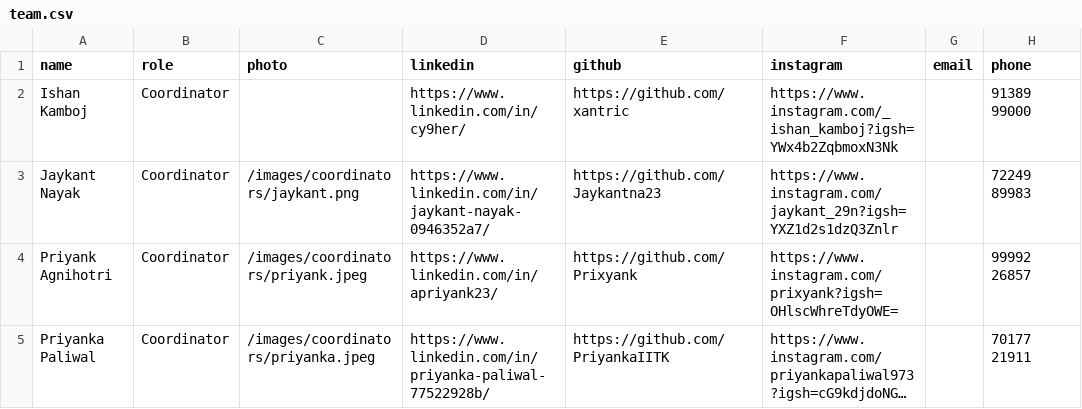
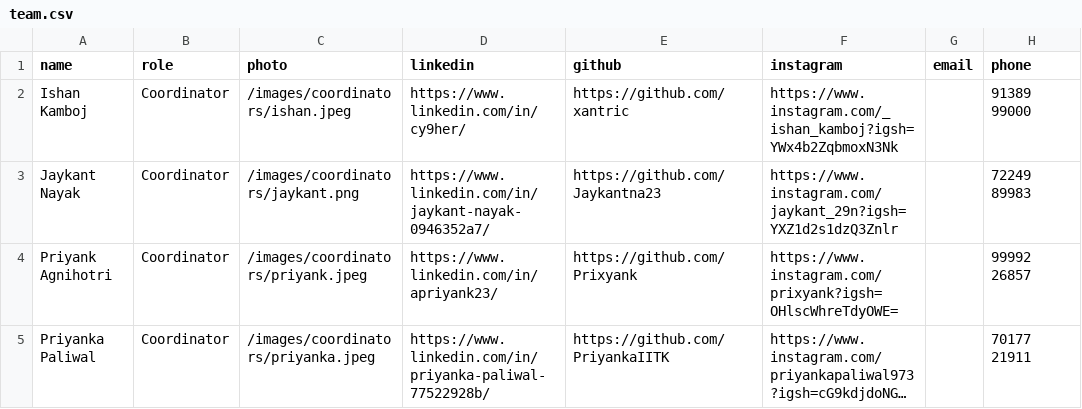
Before and after one commit to 4nTor/iitk-gamedev-club-website, a CSV file: public/data/team.csv, drawn as a sheet; long unchanged cells end in ….

Commit message:
Add missing profile photos for team members

```diff
--- a/public/data/team.csv
+++ b/public/data/team.csv
@@ -1,3 +1,3 @@
 name,role,photo,linkedin,github,instagram,email,phone
-Ishan Kamboj,Coordinator,,https://www.linkedin.com/in/cy9her/,https://github.com/xantric,https://www.instagram.com/_ishan_kamboj?igsh=YWx4b2ZqbmoxN3Nk,,91389 99000
+Ishan Kamboj,Coordinator,/images/coordinators/ishan.jpeg,https://www.linkedin.com/in/cy9her/,https://github.com/xantric,https://www.instagram.com/_ishan_kamboj?igsh=YWx4b2ZqbmoxN3Nk,,91389 99000
 Jaykant Nayak,Coordinator,/images/coordinators/jaykant.png,https://www.linkedin.com/in/jaykant-nayak-0946352a7/,https://github.com/Jaykantna23,https://www.instagram.com/jaykant_29n?igsh=YXZ1d2s1dzQ3Znlr,,72249 89983
```
Also changed, not shown: public/data/secretaries.csv, 2 other files.
